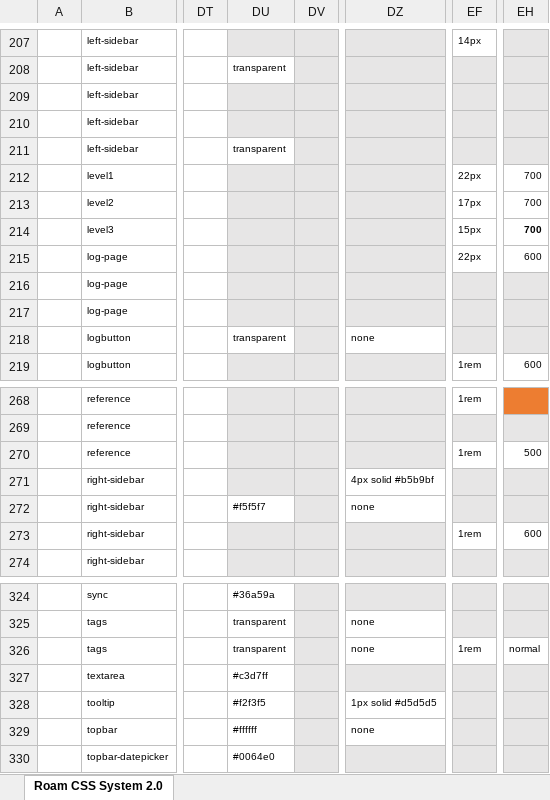
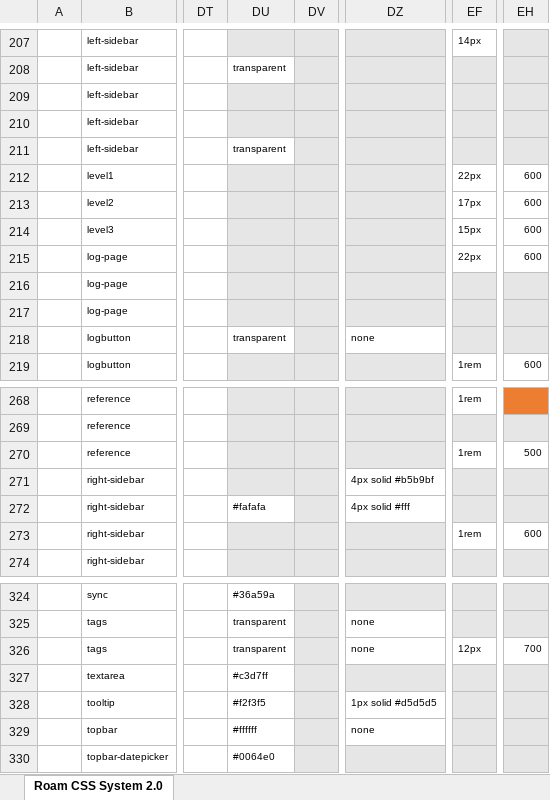
Before and after one commit to rcvd/roam-css-system, an Excel workbook: excel generator/CSS-Generator.xlsm, sheet Roam CSS System 2.0, drawn as a sheet; only a part is shown, gaps mark what is left out; values as stored, in another font and other column widths than the file's, no borders; charts and pictures and conditional formats not drawn; the diff names each change by its address in the sheet, - before the commit and + after, or states it on an @@ line.

```diff
--- a/excel generator/CSS-Generator.xlsm (sheet Roam CSS System 2.0)
+++ b/excel generator/CSS-Generator.xlsm (sheet Roam CSS System 2.0)
-EH212:EH214: 700
+EH212:EH214: 600
-EH214 bold: on
+EH214 bold: off
-DU272: #f5f5f7
+DU272: #fafafa
-DZ272: none
+DZ272: 4px solid #fff
-EF326: 1rem
+EF326: 12px
-EH326: normal
+EH326: 700
```
Also changed, not shown: 1 other file.
